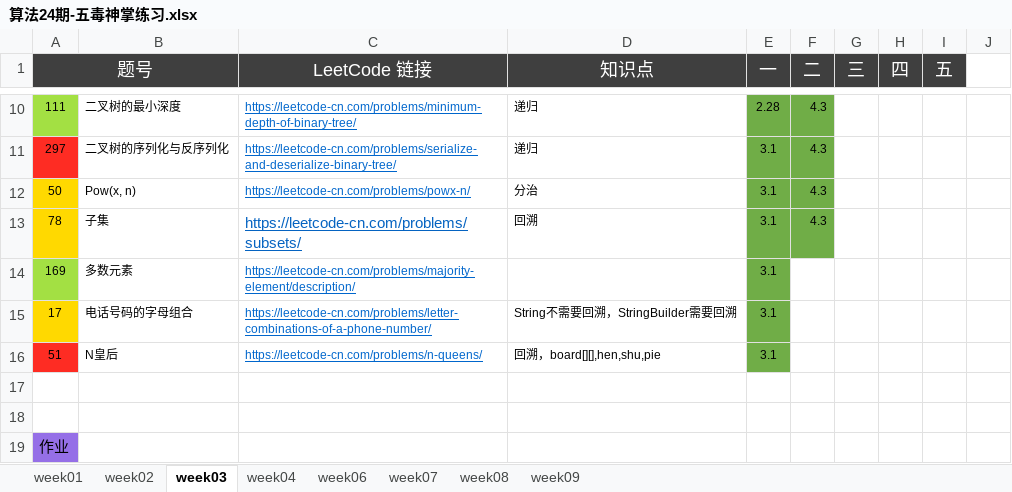
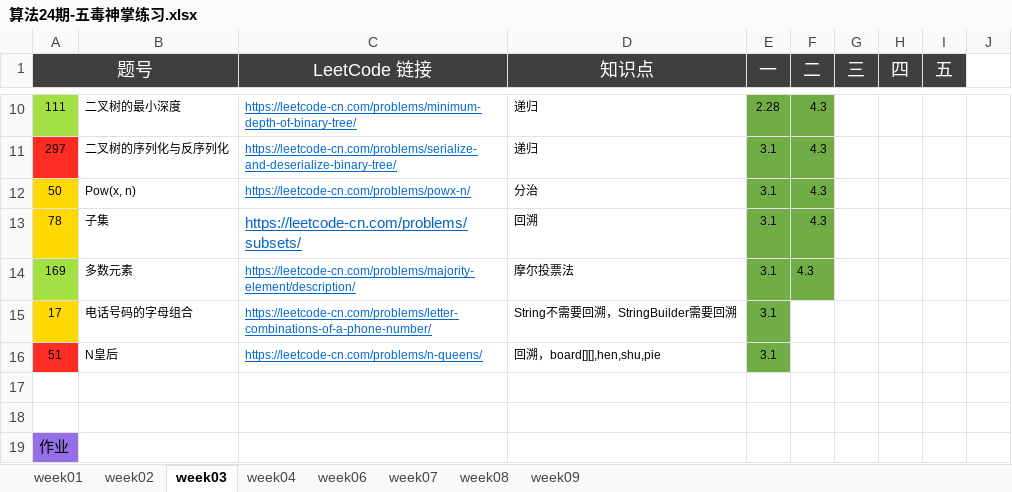
Before and after one commit to Quan-heng/LeetCodeTraining, an Excel workbook: 算法24期-五毒神掌练习.xlsx, sheet week03, drawn as a sheet; only a part is shown, gaps mark what is left out; values as stored, in another font and other column widths than the file's, no borders; the diff names each change by its address in the sheet, - before the commit and + after, or states it on an @@ line.

Commit message:
Merge branch 'master' of https://github.com/Quan-heng/LeetCodeTraining
# Conflicts:
#	算法24期-五毒神掌练习.xlsx

```diff
--- a/算法24期-五毒神掌练习.xlsx (sheet week03)
+++ b/算法24期-五毒神掌练习.xlsx (sheet week03)
-D14 (知识点): (empty)
+D14 (知识点): 摩尔投票法
-F14 (二): (empty)
+F14 (二): 4.3
-F14 fill: none
+F14 fill: #70AD47
```
Also changed, not shown: 1 other file.
